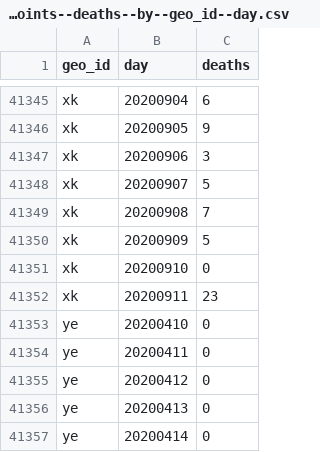
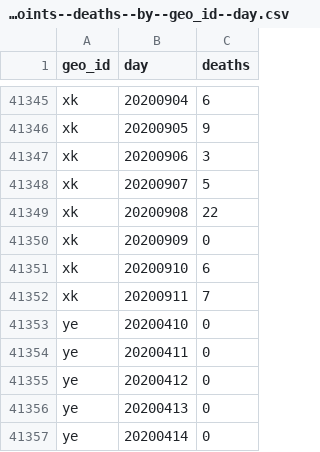
Before and after one commit to abdullahi4/ddf--ecdc--covid_19_geographic_distribution, a CSV file: ddf--datapoints--deaths--by--geo_id--day.csv, drawn as a sheet; only a part is shown, gaps mark what is left out.

```diff
--- a/ddf--datapoints--deaths--by--geo_id--day.csv
+++ b/ddf--datapoints--deaths--by--geo_id--day.csv
@@ -41348,6 +41348,6 @@ xk,20200906,3
 xk,20200907,5
-xk,20200908,7
-xk,20200909,5
-xk,20200910,0
-xk,20200911,23
+xk,20200908,22
+xk,20200909,0
+xk,20200910,6
+xk,20200911,7
 ye,20200410,0
```
Also changed, not shown: ddf--datapoints--cases--by--geo_id--day.csv, ddf--datapoints--cumulative_number_for_14_days_of_covid_19_cases_per_100000--by--geo_id--day.csv, 1 other file.
